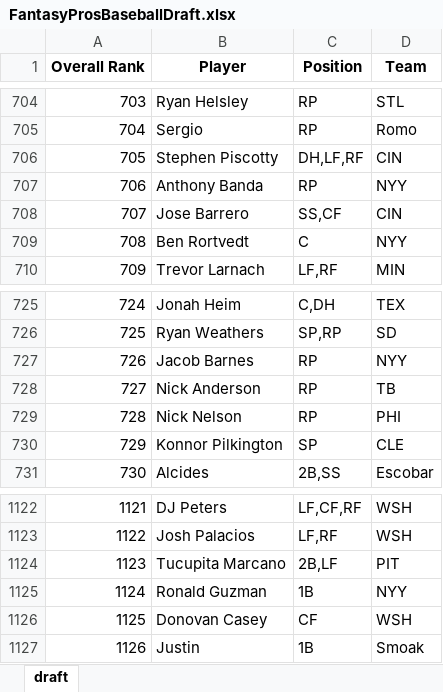
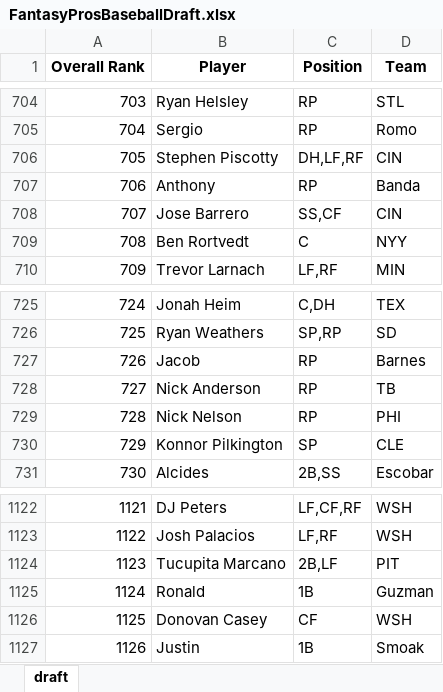
Before and after one commit to barbacbd/FantasyRankings, an Excel workbook: docs/FantasyProsBaseballDraft.xlsx, sheet draft, drawn as a sheet; only a part is shown, gaps mark what is left out; values as stored, in another font and other column widths than the file's, no borders; the diff names each change by its address in the sheet, - before the commit and + after, or states it on an @@ line.

```diff
--- a/docs/FantasyProsBaseballDraft.xlsx (sheet draft)
+++ b/docs/FantasyProsBaseballDraft.xlsx (sheet draft)
-B707 (Player): Anthony Banda
+B707 (Player): Anthony
-D707 (Team): NYY
+D707 (Team): Banda
-B727 (Player): Jacob Barnes
+B727 (Player): Jacob
-D727 (Team): NYY
+D727 (Team): Barnes
-B1125 (Player): Ronald Guzman
+B1125 (Player): Ronald
-D1125 (Team): NYY
+D1125 (Team): Guzman
```
Also changed, not shown: docs/FantasyProsBasketballDraft.xlsx, docs/FantasyProsFootballDraft.xlsx, 5 other files.
